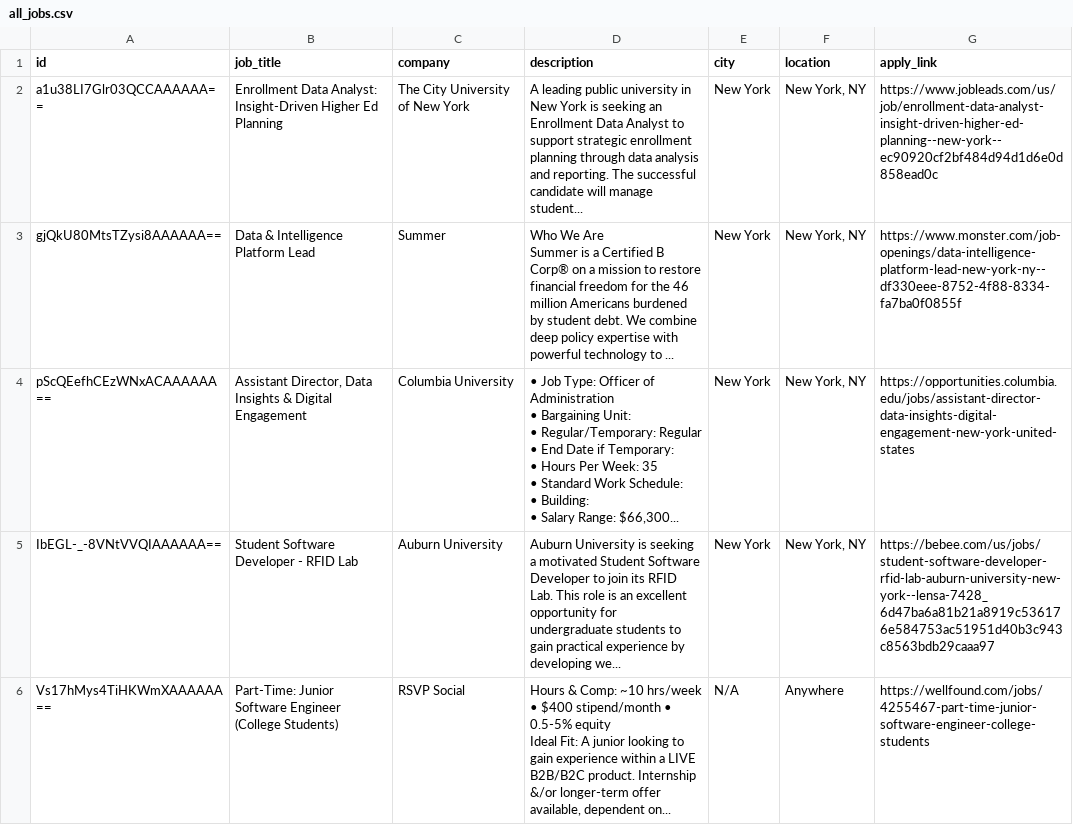
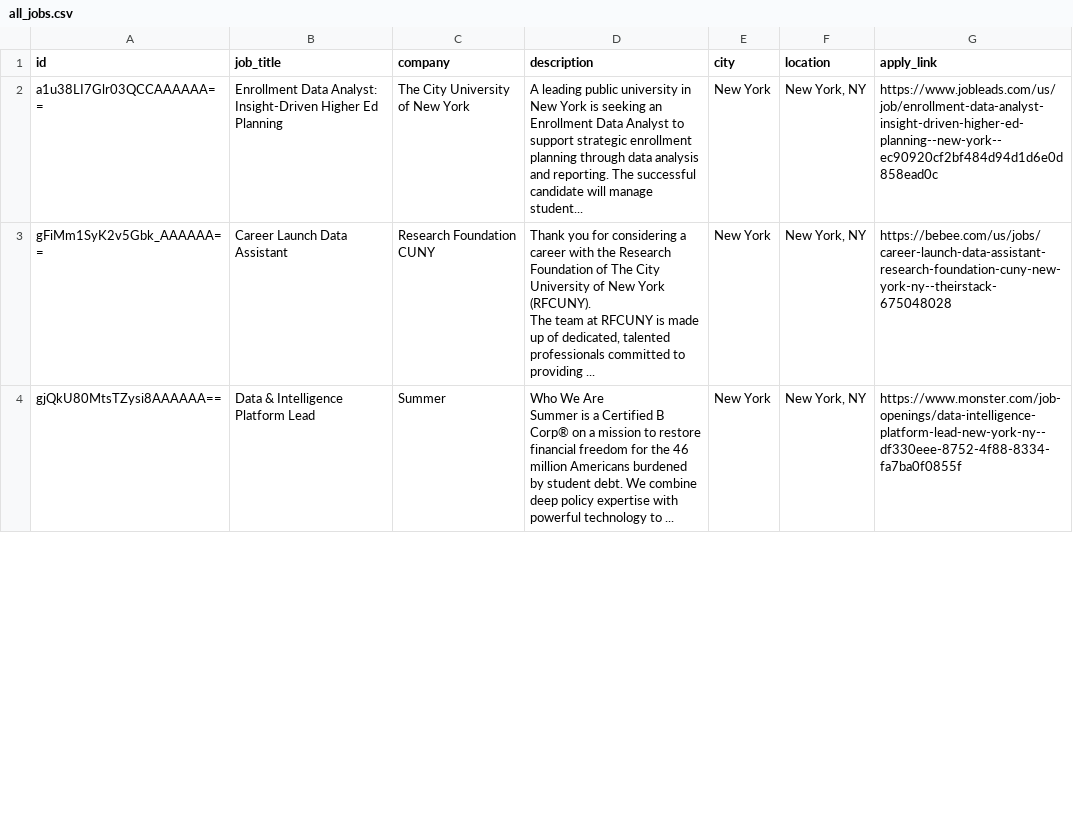
Before and after one commit to liorcohen1606/data-jobs-etl-pipeline, a CSV file: all_jobs.csv, drawn as a sheet; only a part is shown; the diff covers the shown part only.

```diff
--- a/all_jobs.csv
+++ b/all_jobs.csv
@@ -2,2 +2,5 @@
 a1u38LI7Glr03QCCAAAAAA==,Enrollment Data Analyst: Insight-Driven Higher Ed Planning,The City University of New York,A leading public university in New York is seeking an Enrollment Data Analyst to support strategic enrollment planning through data analysis and reporting. The successful candidate will manage student...,New York,"New York, NY",https://www.jobleads.com/us/job/enrollment-data-analyst-insight-driven-higher-ed-planning--new-york--ec90920cf2bf484d94d1d6e0d858ead0c
+gFiMm1SyK2v5Gbk_AAAAAA==,Career Launch Data Assistant,Research Foundation CUNY,"Thank you for considering a career with the Research Foundation of The City University of New York (RFCUNY).
+
+The team at RFCUNY is made up of dedicated, talented professionals committed to providing ...",New York,"New York, NY",https://bebee.com/us/jobs/career-launch-data-assistant-research-foundation-cuny-new-york-ny--theirstack-675048028
 gjQkU80MtsTZysi8AAAAAA==,Data & Intelligence Platform Lead,Summer,"Who We Are
@@ -5,20 +8 @@ gjQkU80MtsTZysi8AAAAAA==,Data & Intelligence Platform Lead,Summer,"Who We Are
 Summer is a Certified B Corp® on a mission to restore financial freedom for the 46 million Americans burdened by student debt. We combine deep policy expertise with powerful technology to ...",New York,"New York, NY",https://www.monster.com/job-openings/data-intelligence-platform-lead-new-york-ny--df330eee-8752-4f88-8334-fa7ba0f0855f
-pScQEefhCEzWNxACAAAAAA==,"Assistant Director, Data Insights & Digital Engagement",Columbia University,"• Job Type: Officer of Administration
-
-• Bargaining Unit:
-
-• Regular/Temporary: Regular
-
-• End Date if Temporary:
-
-• Hours Per Week: 35
-
-• Standard Work Schedule:
-
-• Building:
-
-• Salary Range: $66,300...",New York,"New York, NY",https://opportunities.columbia.edu/jobs/assistant-director-data-insights-digital-engagement-new-york-united-states
-IbEGL-_-8VNtVVQIAAAAAA==,Student Software Developer - RFID Lab,Auburn University,Auburn University is seeking a motivated Student Software Developer to join its RFID Lab. This role is an excellent opportunity for undergraduate students to gain practical experience by developing we...,New York,"New York, NY",https://bebee.com/us/jobs/student-software-developer-rfid-lab-auburn-university-new-york--lensa-7428_6d47ba6a81b21a8919c536176e584753ac51951d40b3c943c8563bdb29caaa97
-Vs17hMys4TiHKWmXAAAAAA==,Part-Time: Junior Software Engineer (College Students),RSVP Social,"Hours & Comp: ~10 hrs/week • $400 stipend/month • 0.5-5% equity
-
-Ideal Fit: A junior looking to gain experience within a LIVE B2B/B2C product. Internship &/or longer-term offer available, dependent on...",N/A,Anywhere,https://wellfound.com/jobs/4255467-part-time-junior-software-engineer-college-students
```
Also changed, not shown: 3 added rows and 12 removed rows elsewhere in this file, 2 other files.
